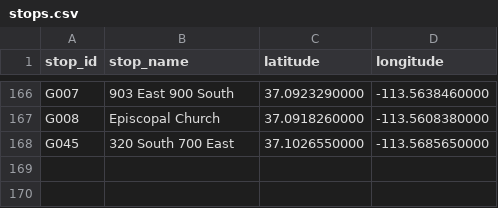
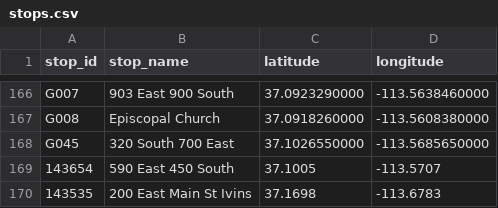
Before and after one commit to jstnbcrr/SunTran-Sim, a CSV file: data/stops.csv, drawn as a sheet; only a part is shown, gaps mark what is left out; the diff names each change by its address in the sheet, - before the commit and + after, or states it on an @@ line.

```diff
--- a/data/stops.csv
+++ b/data/stops.csv
+row 169: 143654 | 590 East 450 South | 37.1005 | -113.5707
+row 170: 143535 | 200 East Main St Ivins | 37.1698 | -113.6783
```
Also changed, not shown: 7 other files.
